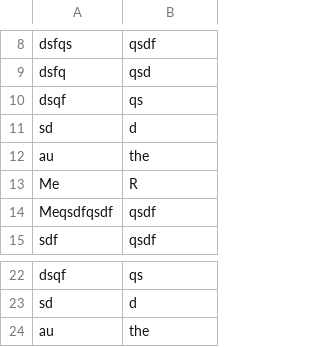
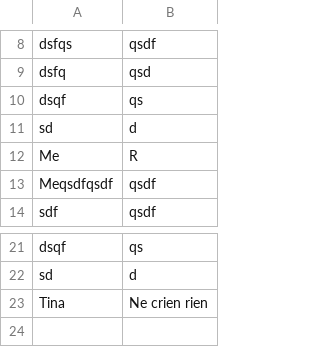
Before and after one commit to RajaomalalaSendra/the_hacking_gossip_ruby_version_POO, a CSV file: db/gossip.csv, drawn as a sheet; only a part is shown, gaps mark what is left out.

```diff
--- a/db/gossip.csv
+++ b/db/gossip.csv
@@ -11,3 +11,2 @@ dsqf,qs
 sd,d
-au,the
 Me,R
@@ -23,2 +22,2 @@ dsqf,qs
 sd,d
-au,the
+Tina,Ne crien rien
```
Also changed, not shown: 2 other files.
